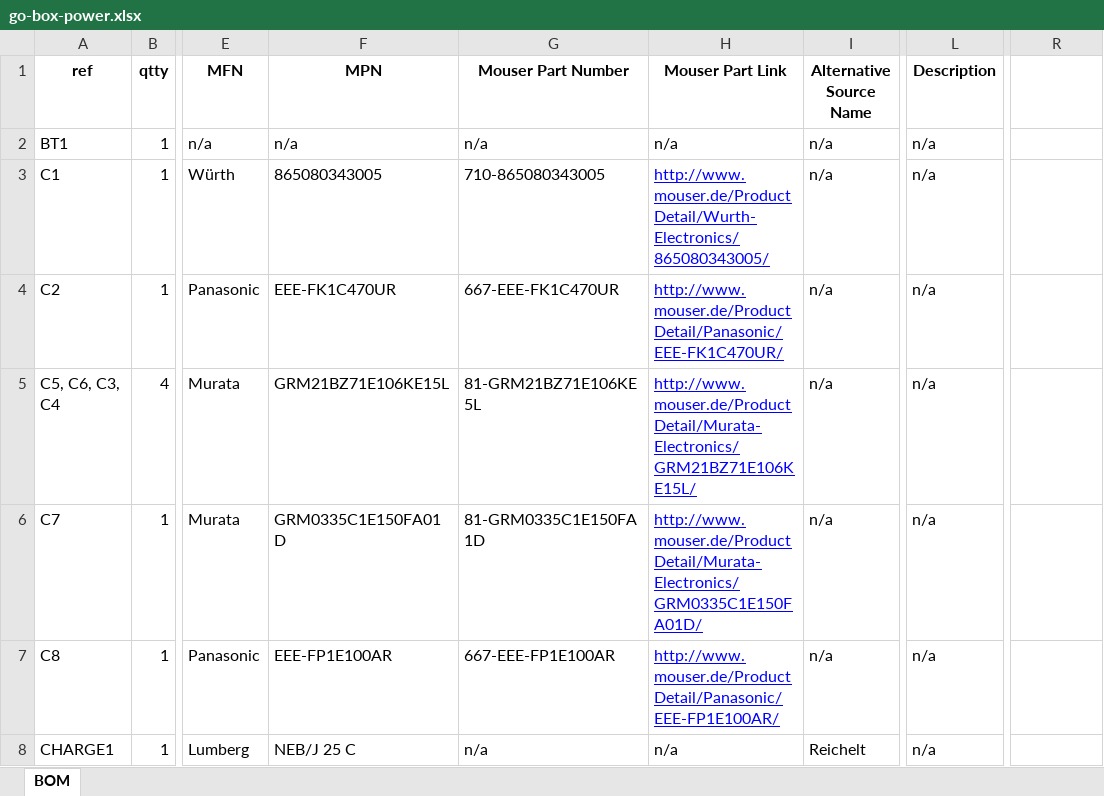
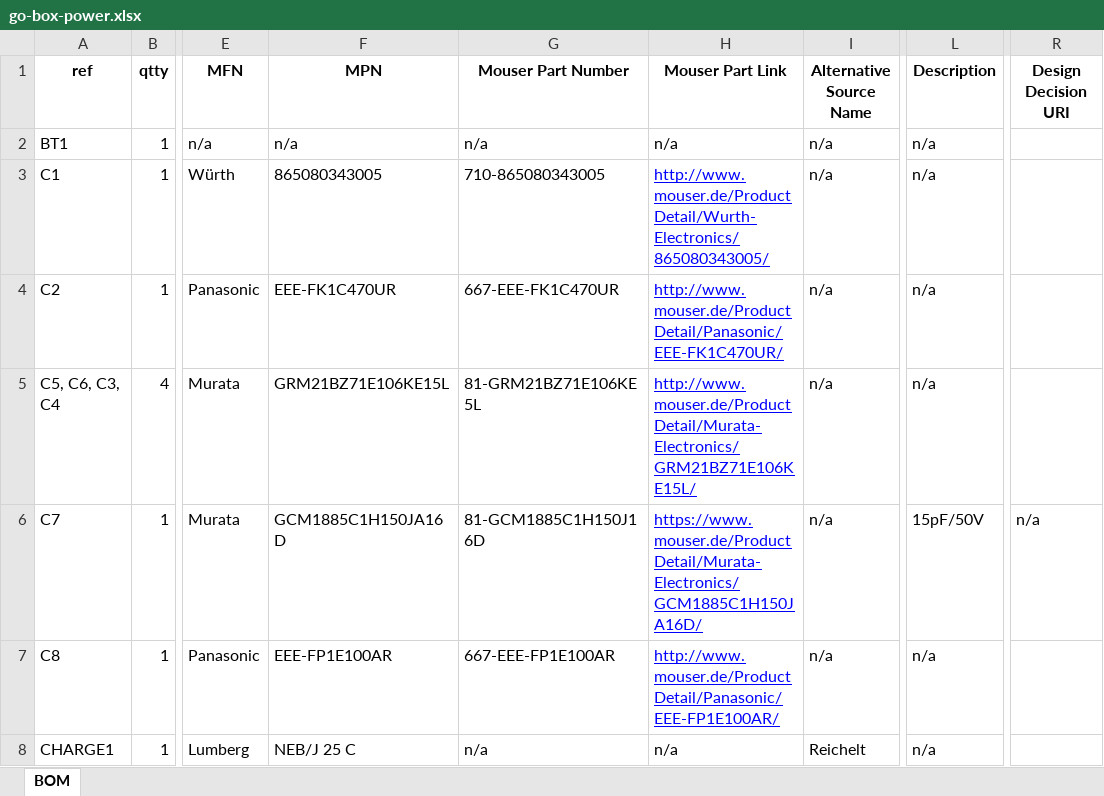
Before and after one commit to mfhepp/gobox-power, an Excel workbook: hardware/go-box-power.xlsx, sheet BOM, drawn as a sheet; only a part is shown, gaps mark what is left out; values as stored, in another font and other column widths than the file's, no borders; the diff names each change by its address in the sheet, - before the commit and + after, or states it on an @@ line.

Commit message:
fixed C7 footprint; README.md, measurements

```diff
--- a/hardware/go-box-power.xlsx (sheet BOM)
+++ b/hardware/go-box-power.xlsx (sheet BOM)
-R1: (empty)
+R1: Design Decision URI
-F6 (MPN): GRM0335C1E150FA01D
+F6 (MPN): GCM1885C1H150JA16D
-G6 (Mouser Part Number): 81-GRM0335C1E150FA1D
+G6 (Mouser Part Number): 81-GCM1885C1H150J16D
-H6 (Mouser Part Link): http://www.mouser.de/ProductDetail/Murata-Electronics/GRM0335C1E150FA01D/
+H6 (Mouser Part Link): https://www.mouser.de/ProductDetail/Murata-Electronics/GCM1885C1H150JA16D/
-L6 (Description): n/a
+L6 (Description): 15pF/50V
-R6 (Design Decision URI): (empty)
+R6 (Design Decision URI): n/a
```
Also changed, not shown: 5 other files.
